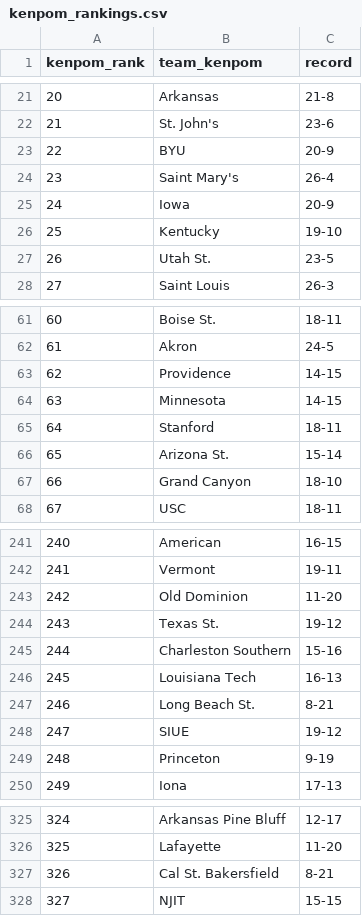
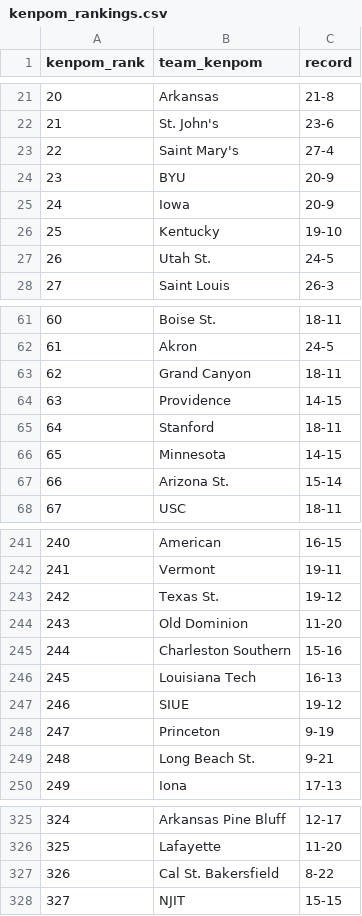
Before and after one commit to kylevogel/cbb-ratings-pipeline, a CSV file: data_raw/kenpom_rankings.csv, drawn as a sheet; only a part is shown, gaps mark what is left out; removed rows and columns are numbered as before the commit, all else as after; the diff covers the shown part only; the diff names each change by its address in the sheet, - before the commit and + after, or states it on an @@ line.

```diff
--- a/data_raw/kenpom_rankings.csv
+++ b/data_raw/kenpom_rankings.csv
@@ column A (kenpom_rank) renumbered between rows 12 and 317 @@
+row 23: 22 | Saint Mary's | 27-4
-row 24: 23 | Saint Mary's | 26-4
-C27 (record): 23-5
+C27 (record): 24-5
+row 63: 62 | Grand Canyon | 18-11
-row 67: 66 | Grand Canyon | 18-10
@@ row 244 moved to row 243: 242 @@
-row 247: 246 | Long Beach St. | 8-21
+row 249: 248 | Long Beach St. | 9-21
-C327 (record): 8-21
+C327 (record): 8-22
```
Also changed, not shown: 7 added rows, 7 removed rows and 14 moved rows elsewhere in this file, data_processed/site_rankings.csv, data_raw/sos_rankings.csv, 1 other file.
